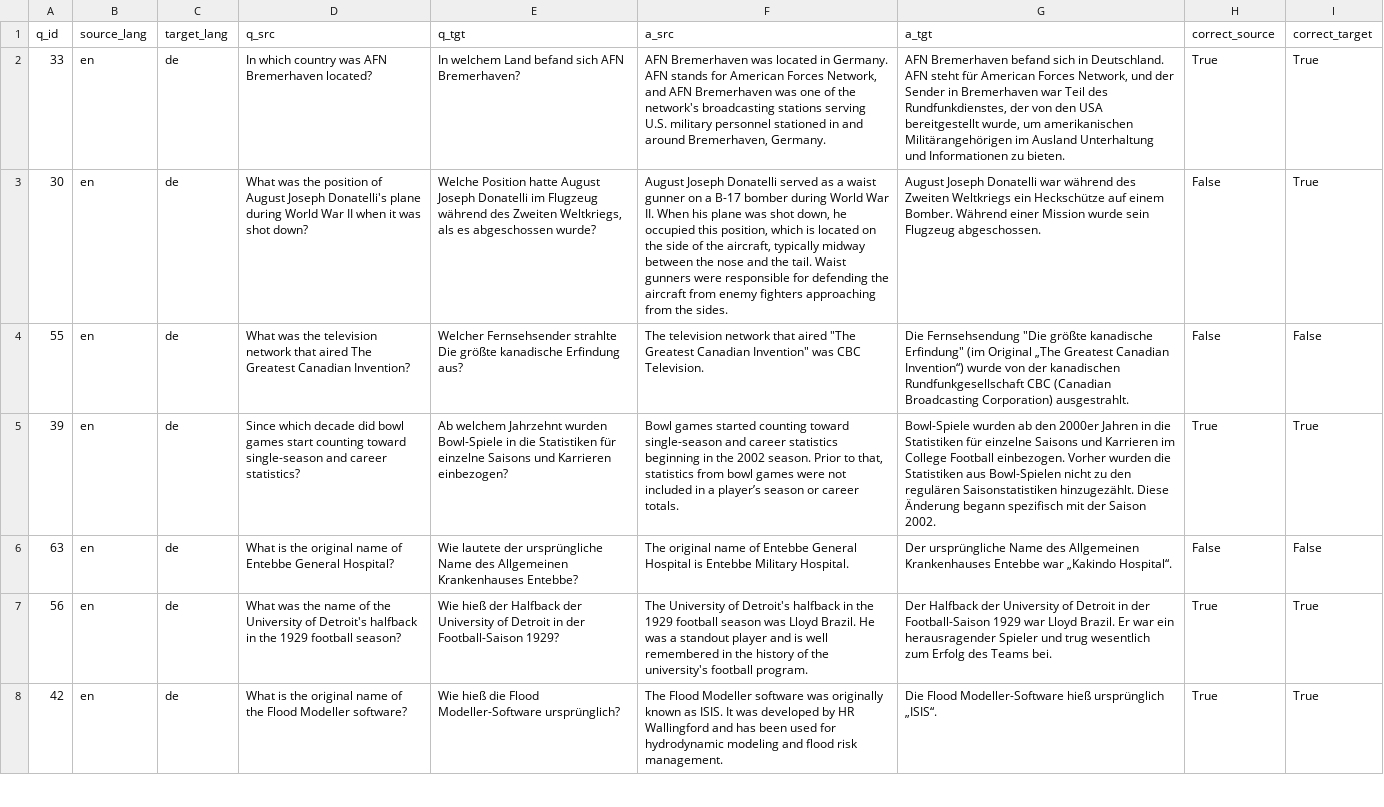
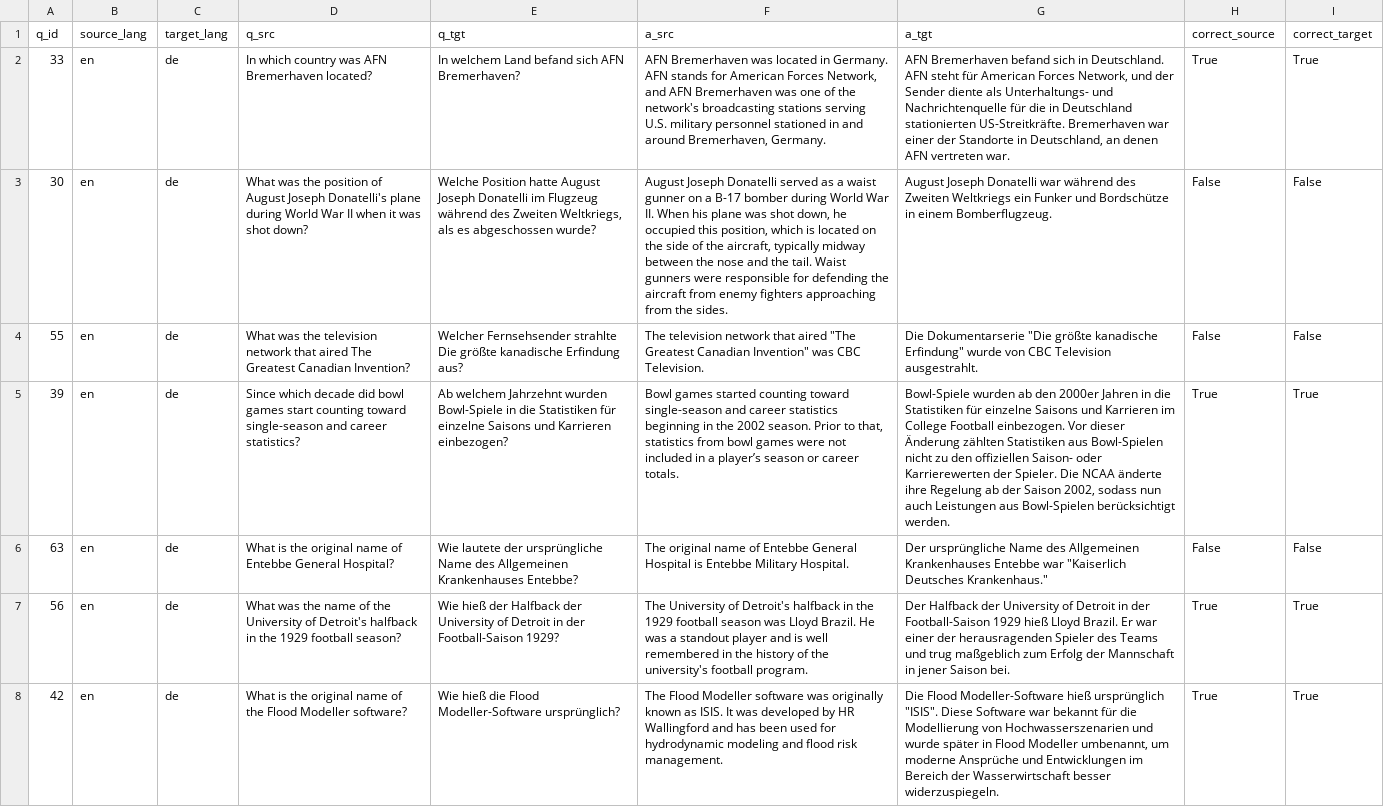
Before and after one commit to aw814/MLLM-interpretability, a CSV file: eval/artifacts/de_predictions.csv, drawn as a sheet; only a part is shown; the diff covers the shown part only; the diff names each change by its address in the sheet, - before the commit and + after, or states it on an @@ line.

```diff
--- a/eval/artifacts/de_predictions.csv
+++ b/eval/artifacts/de_predictions.csv
-G2 (a_tgt): …der Sender in Bremerhaven war Teil des Rundfunkdienstes, der von den USA bereitgestellt wurde, um amerikanischen Militärangehörigen im Ausland Unterhaltung und Informationen zu bieten.
+G2 (a_tgt): …der Sender diente als Unterhaltungs- und Nachrichtenquelle für die in Deutschland stationierten US-Streitkräfte. Bremerhaven war einer der Standorte in Deutschland, an denen AFN vertreten war.
-G3 (a_tgt): …Weltkriegs ein Heckschütze auf einem Bomber. Während einer Mission wurde sein Flugzeug abgeschossen.
+G3 (a_tgt): …Weltkriegs ein Funker und Bordschütze in einem Bomberflugzeug.
-I3 (correct_target): True
+I3 (correct_target): False
-G4 (a_tgt): Die Fernsehsendung "Die größte kanadische Erfindung" (im Original „The Greatest Canadian Invention“) wurde von der kanadischen Rundfunkgesellschaft CBC (Canadian Broadcasting Corporation) ausgestrahlt.
+G4 (a_tgt): Die Dokumentarserie "Die größte kanadische Erfindung" wurde von CBC Television ausgestrahlt.
-G5 (a_tgt): …Football einbezogen. Vorher wurden die Statistiken aus Bowl-Spielen nicht zu den regulären Saisonstatistiken hinzugezählt. Diese Änderung begann spezifisch mit der Saison 2002.
+G5 (a_tgt): …Football einbezogen. Vor dieser Änderung zählten Statistiken aus Bowl-Spielen nicht zu den offiziellen Saison- oder Karrierewerten der Spieler. Die NCAA änderte ihre Regelung ab der Saison 2002, sodass nun auch Leistungen aus Bowl-Spielen berücksichtigt werden.
-G6 (a_tgt): …Entebbe war „Kakindo Hospital“.
+G6 (a_tgt): …Entebbe war "Kaiserlich Deutsches Krankenhaus."
-G7 (a_tgt): …Football-Saison 1929 war Lloyd Brazil. Er war ein herausragender Spieler und trug wesentlich zum Erfolg des Teams bei.
+G7 (a_tgt): …Football-Saison 1929 hieß Lloyd Brazil. Er war einer der herausragenden Spieler des Teams und trug maßgeblich zum Erfolg der Mannschaft in jener Saison bei.
-G8 (a_tgt): …hieß ursprünglich „ISIS“.
+G8 (a_tgt): …hieß ursprünglich "ISIS". Diese Software war bekannt für die Modellierung von Hochwasserszenarien und wurde später in Flood Modeller umbenannt, um moderne Ansprüche und Entwicklungen im Bereich der Wasserwirtschaft besser widerzuspiegeln.
```
Also changed, not shown: 26 edited cells elsewhere in this file, 2 other files.
